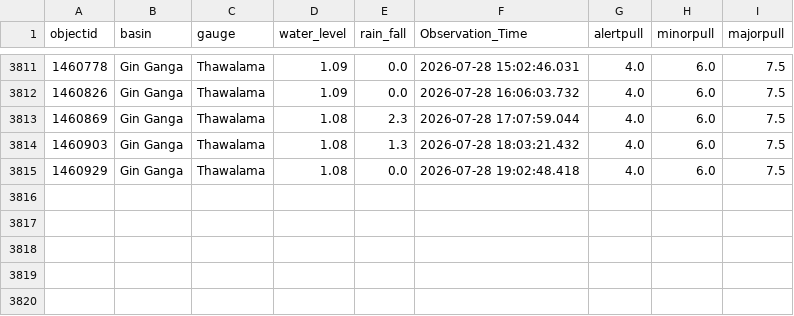
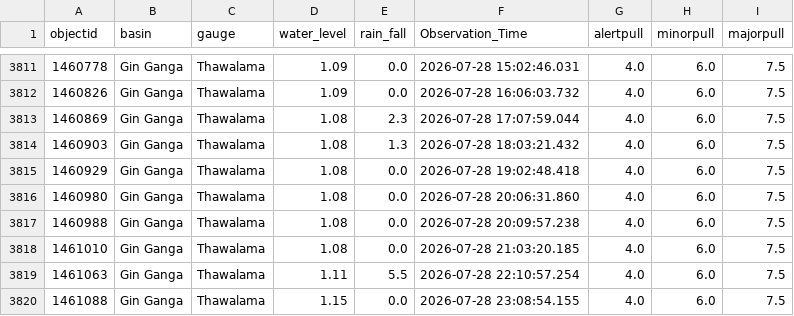
Before and after one commit to hhumal/Irrigation-Dept-Manual-River-Gauge-Readings, a CSV file: Station_Rainfall_CSVs/Thawalama.csv, drawn as a sheet; only a part is shown, gaps mark what is left out.

```diff
--- a/Station_Rainfall_CSVs/Thawalama.csv
+++ b/Station_Rainfall_CSVs/Thawalama.csv
@@ -3815 +3815,6 @@ objectid,basin,gauge,water_level,rain_fall,Observation_Time,alertpull,minorpull,
 1460929,Gin Ganga,Thawalama,1.08,0.0,2026-07-28 19:02:48.418,4.0,6.0,7.5
+1460980,Gin Ganga,Thawalama,1.08,0.0,2026-07-28 20:06:31.860,4.0,6.0,7.5
+1460988,Gin Ganga,Thawalama,1.08,0.0,2026-07-28 20:09:57.238,4.0,6.0,7.5
+1461010,Gin Ganga,Thawalama,1.08,0.0,2026-07-28 21:03:20.185,4.0,6.0,7.5
+1461063,Gin Ganga,Thawalama,1.11,5.5,2026-07-28 22:10:57.254,4.0,6.0,7.5
+1461088,Gin Ganga,Thawalama,1.15,0.0,2026-07-28 23:08:54.155,4.0,6.0,7.5
```
Also changed, not shown: Station_Rainfall_CSVs/Glencourse.csv, Station_Rainfall_CSVs/Manampitiya.csv, 34 other files.
